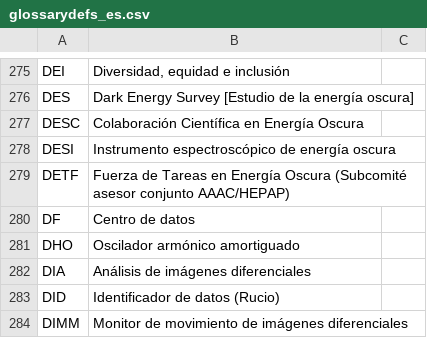
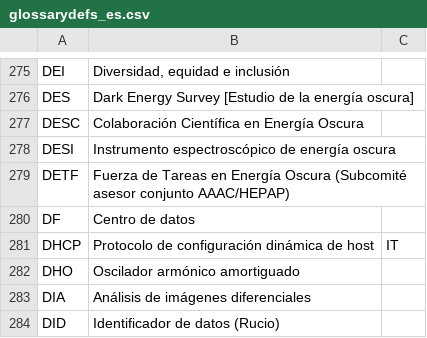
Before and after one commit to lsst/lsst-texmf, a CSV file: etc/glossarydefs_es.csv, drawn as a sheet; only a part is shown, gaps mark what is left out; the shorter side is filled out with more unchanged rows; the diff names each change by its address in the sheet, - before the commit and + after, or states it on an @@ line.

Commit message:
DHCP

```diff
--- a/etc/glossarydefs_es.csv
+++ b/etc/glossarydefs_es.csv
+row 281: DHCP | Protocolo de configuración dinámica de host | IT
```
Also changed, not shown: etc/glossarydefs.csv.
